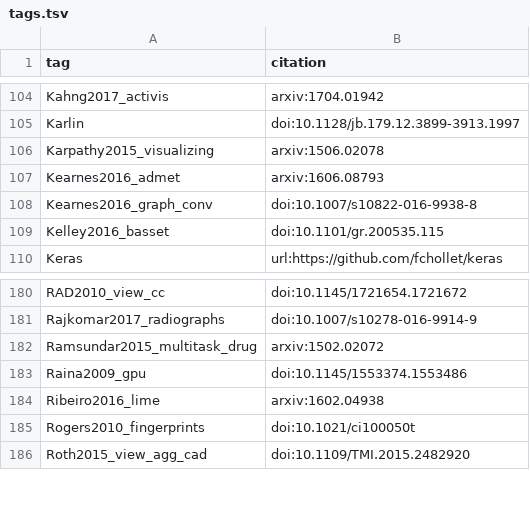
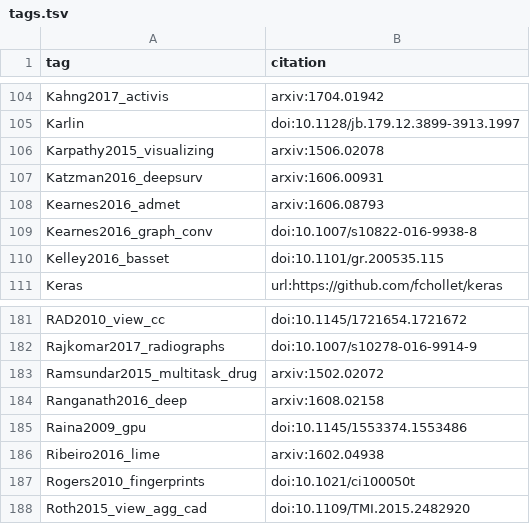
Before and after one commit to greenelab/deep-review, a TSV file: references/tags.tsv, drawn as a sheet; only a part is shown, gaps mark what is left out; the diff names each change by its address in the sheet, - before the commit and + after, or states it on an @@ line.

```diff
--- a/references/tags.tsv
+++ b/references/tags.tsv
+row 107: Katzman2016_deepsurv | arxiv:1606.00931
+row 184: Ranganath2016_deep | arxiv:1608.02158
```
Also changed, not shown: 1 other file.
